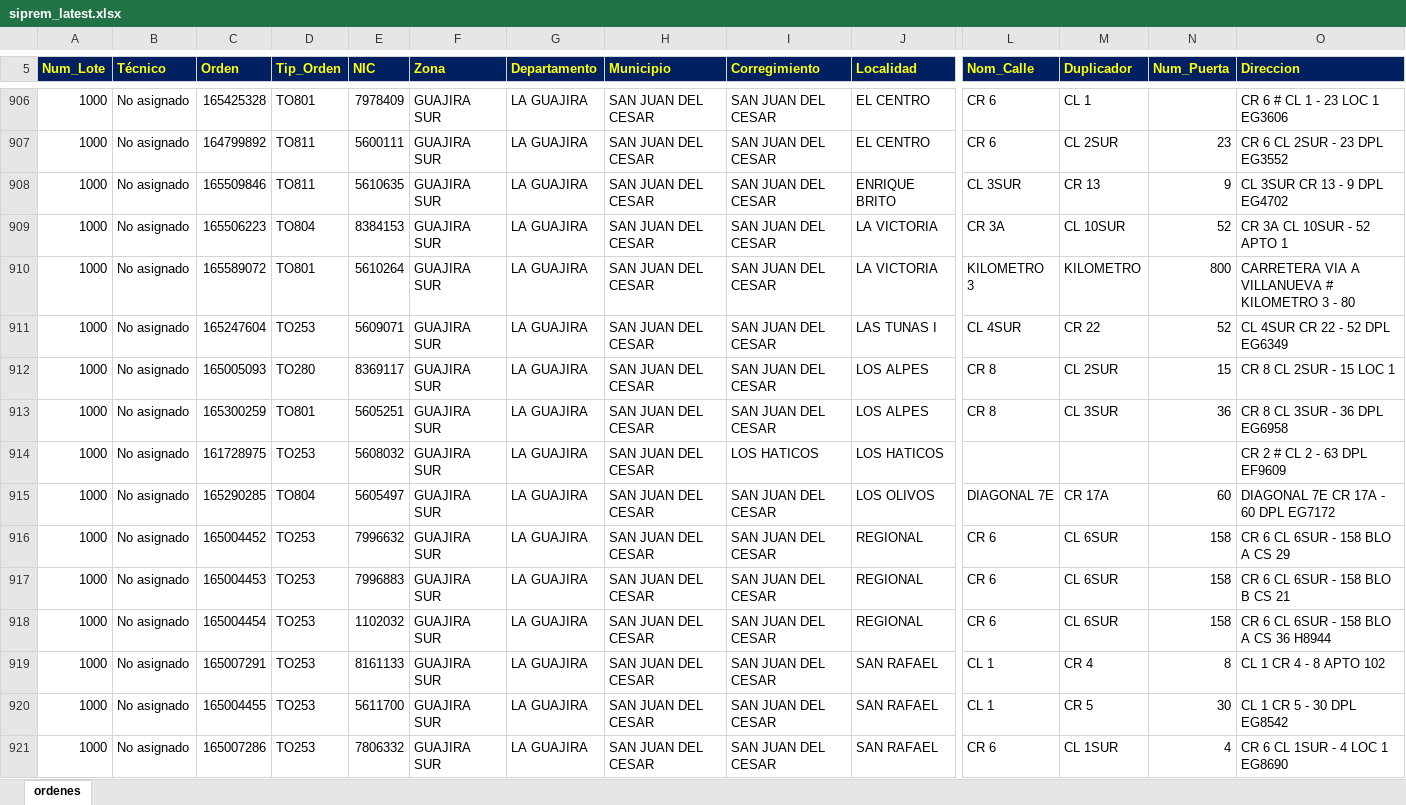
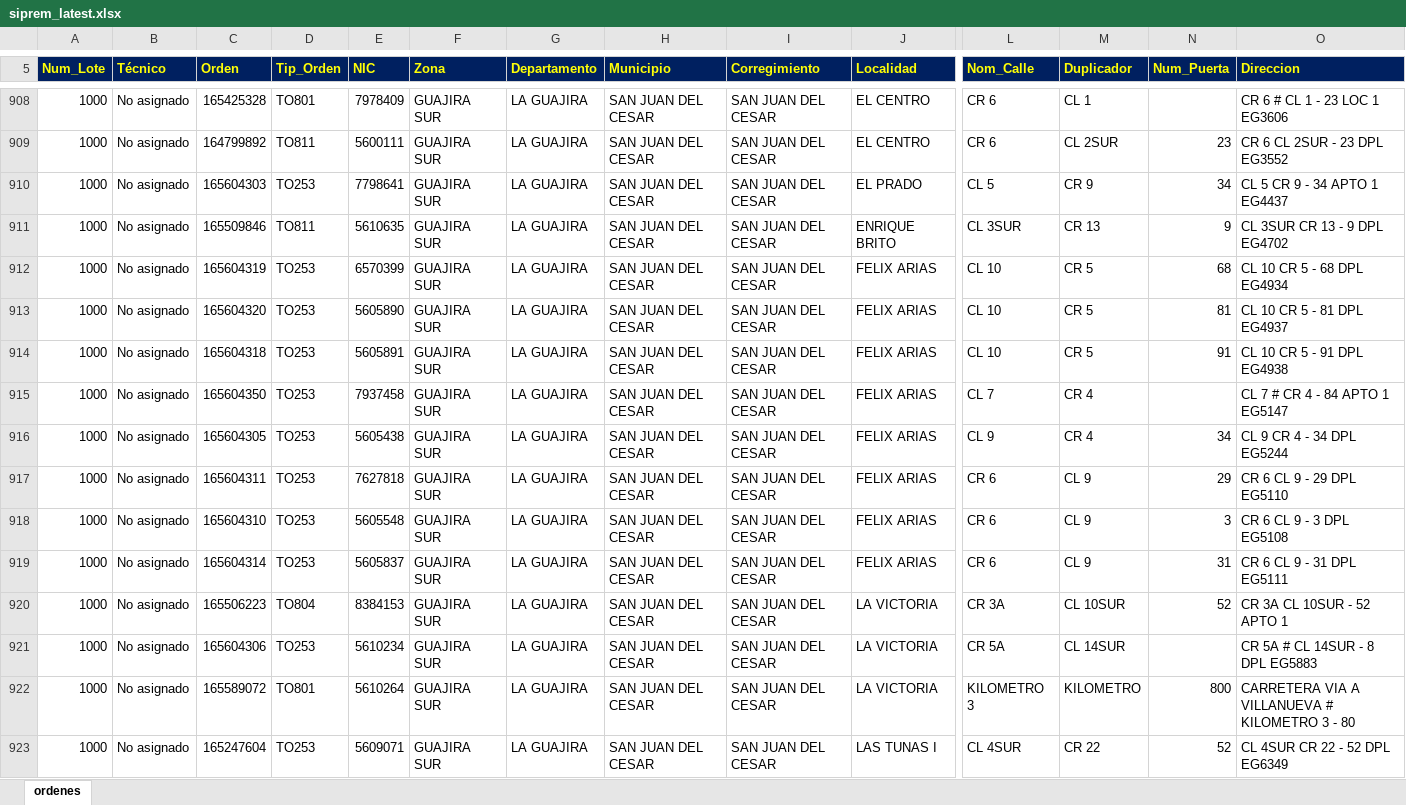
Before and after one commit to vikano27-debug/Dashboard_ING_VOA_Guajira, an Excel workbook: siprem_latest.xlsx, sheet ordenes, drawn as a sheet; only a part is shown, gaps mark what is left out; the shorter side is filled out with more unchanged rows; values as stored, in another font and other column widths than the file's, no borders; rows hold the shown columns only; the diff covers the shown part only; the diff names each change by its address in the sheet, - before the commit and + after, or states it on an @@ line.

Commit message:
Actualizacion automatica SIPREM y Casuistica GUAJIRA

```diff
--- a/siprem_latest.xlsx (sheet ordenes)
+++ b/siprem_latest.xlsx (sheet ordenes)
+row 910: 1000 | No asignado | 165604303 | TO253 | 7798641 | GUAJIRA SUR | LA GUAJIRA | SAN JUAN DEL CESAR | SAN JUAN DEL CESAR | EL PRADO | CL 5 | CR 9 | 34 | CL 5 CR 9 - 34 APTO 1 EG4437
+row 912: 1000 | No asignado | 165604319 | TO253 | 6570399 | GUAJIRA SUR | LA GUAJIRA | SAN JUAN DEL CESAR | SAN JUAN DEL CESAR | FELIX ARIAS | CL 10 | CR 5 | 68 | CL 10 CR 5 - 68 DPL EG4934
+row 913: 1000 | No asignado | 165604320 | TO253 | 5605890 | GUAJIRA SUR | LA GUAJIRA | SAN JUAN DEL CESAR | SAN JUAN DEL CESAR | FELIX ARIAS | CL 10 | CR 5 | 81 | CL 10 CR 5 - 81 DPL EG4937
+row 914: 1000 | No asignado | 165604318 | TO253 | 5605891 | GUAJIRA SUR | LA GUAJIRA | SAN JUAN DEL CESAR | SAN JUAN DEL CESAR | FELIX ARIAS | CL 10 | CR 5 | 91 | CL 10 CR 5 - 91 DPL EG4938
+row 915: 1000 | No asignado | 165604350 | TO253 | 7937458 | GUAJIRA SUR | LA GUAJIRA | SAN JUAN DEL CESAR | SAN JUAN DEL CESAR | FELIX ARIAS | CL 7 | CR 4 |  | CL 7 # CR 4 - 84 APTO 1 EG5147
+row 916: 1000 | No asignado | 165604305 | TO253 | 5605438 | GUAJIRA SUR | LA GUAJIRA | SAN JUAN DEL CESAR | SAN JUAN DEL CESAR | FELIX ARIAS | CL 9 | CR 4 | 34 | CL 9 CR 4 - 34 DPL EG5244
+row 917: 1000 | No asignado | 165604311 | TO253 | 7627818 | GUAJIRA SUR | LA GUAJIRA | SAN JUAN DEL CESAR | SAN JUAN DEL CESAR | FELIX ARIAS | CR 6 | CL 9 | 29 | CR 6 CL 9 - 29 DPL EG5110
+row 918: 1000 | No asignado | 165604310 | TO253 | 5605548 | GUAJIRA SUR | LA GUAJIRA | SAN JUAN DEL CESAR | SAN JUAN DEL CESAR | FELIX ARIAS | CR 6 | CL 9 | 3 | CR 6 CL 9 - 3 DPL EG5108
+row 919: 1000 | No asignado | 165604314 | TO253 | 5605837 | GUAJIRA SUR | LA GUAJIRA | SAN JUAN DEL CESAR | SAN JUAN DEL CESAR | FELIX ARIAS | CR 6 | CL 9 | 31 | CR 6 CL 9 - 31 DPL EG5111
+row 921: 1000 | No asignado | 165604306 | TO253 | 5610234 | GUAJIRA SUR | LA GUAJIRA | SAN JUAN DEL CESAR | SAN JUAN DEL CESAR | LA VICTORIA | CR 5A | CL 14SUR |  | CR 5A # CL 14SUR - 8 DPL EG5883
```
Also changed, not shown: 40 added rows, 7 removed rows and 6 edited cells elsewhere in this sheet.
